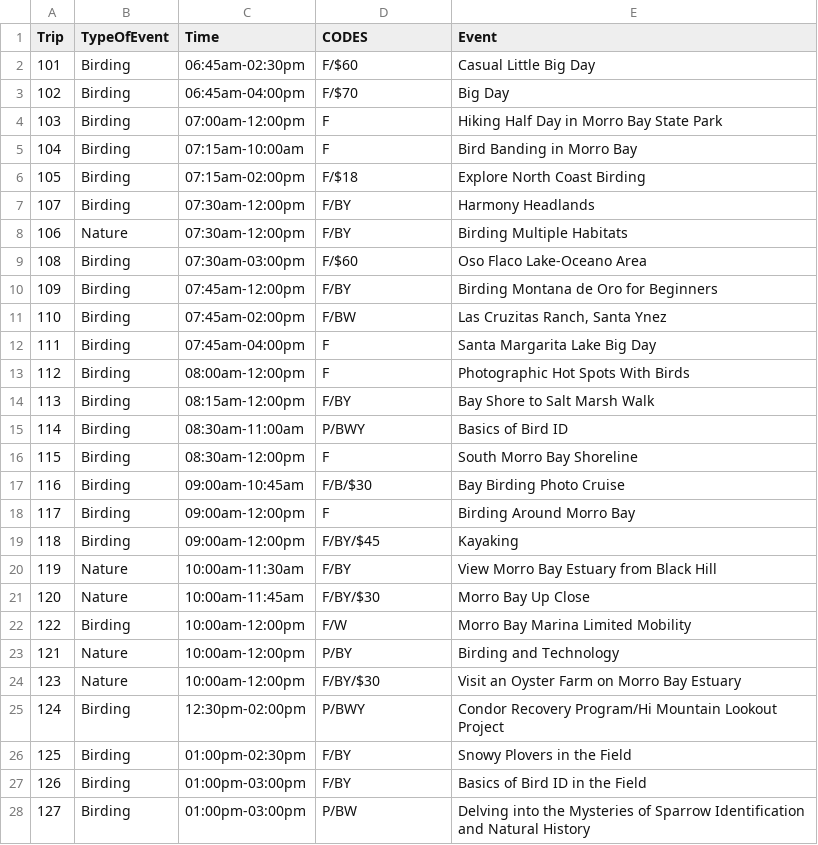
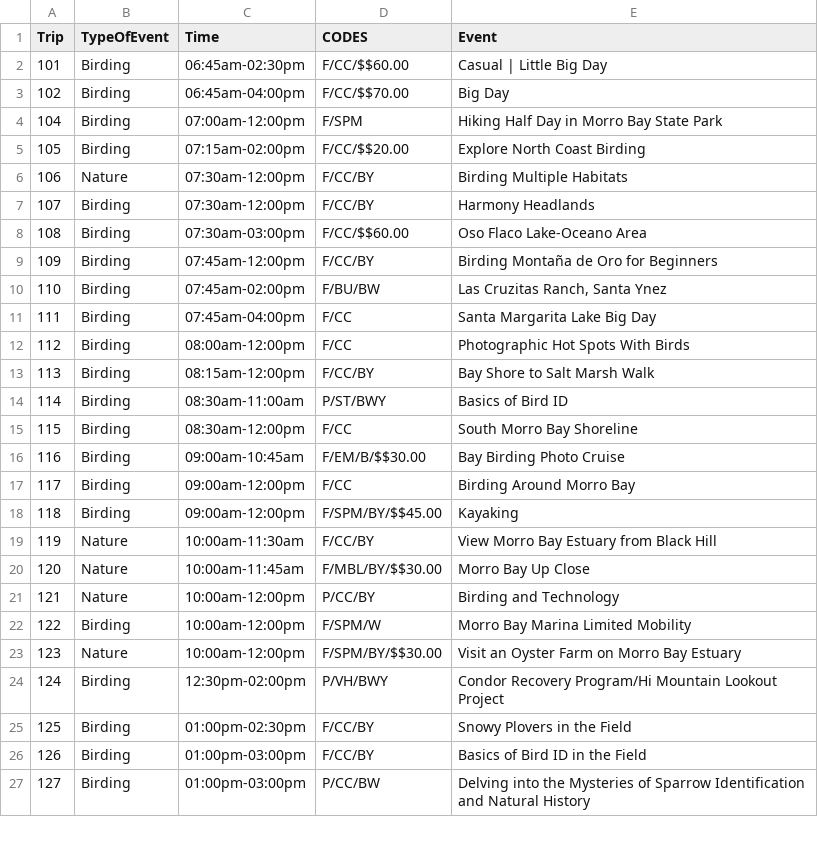
Before and after one commit to klinzmandr/MBBFEvents, a CSV file: downloads/mailerlisting.csv, drawn as a sheet; only a part is shown; removed rows and columns are numbered as before the commit, all else as after; the diff covers the shown part only; the diff names each change by its address in the sheet, - before the commit and + after, or states it on an @@ line.

```diff
--- a/downloads/mailerlisting.csv
+++ b/downloads/mailerlisting.csv
-D2 (CODES): F/$60
+D2 (CODES): F/CC/$$60.00
-E2 (Event): Casual Little Big Day
+E2 (Event): Casual | Little Big Day
-D3 (CODES): F/$70
+D3 (CODES): F/CC/$$70.00
-row 4: 103 | Birding | 07:00am-12:00pm | F | Hiking Half Day in Morro Bay State Park
-C4 (Time): 07:15am-10:00am
+C4 (Time): 07:00am-12:00pm
-D4 (CODES): F
+D4 (CODES): F/SPM
-E4 (Event): Bird Banding in Morro Bay
+E4 (Event): Hiking Half Day in Morro Bay State Park
-D5 (CODES): F/$18
+D5 (CODES): F/CC/$$20.00
-row 7: 107 | Birding | 07:30am-12:00pm | F/BY | Harmony Headlands
-D6 (CODES): F/BY
+D6 (CODES): F/CC/BY
+row 7: 107 | Birding | 07:30am-12:00pm | F/CC/BY | Harmony Headlands
-D8 (CODES): F/$60
+D8 (CODES): F/CC/$$60.00
-D9 (CODES): F/BY
+D9 (CODES): F/CC/BY
-E9 (Event): Birding Montana de Oro for Beginners
+E9 (Event): Birding Montaña de Oro for Beginners
-D10 (CODES): F/BW
+D10 (CODES): F/BU/BW
-D11:D12 (CODES): F
+D11:D12 (CODES): F/CC
-D13 (CODES): F/BY
+D13 (CODES): F/CC/BY
-D14 (CODES): P/BWY
+D14 (CODES): P/ST/BWY
-D15 (CODES): F
+D15 (CODES): F/CC
-D16 (CODES): F/B/$30
+D16 (CODES): F/EM/B/$$30.00
-D17 (CODES): F
+D17 (CODES): F/CC
-D18 (CODES): F/BY/$45
+D18 (CODES): F/SPM/BY/$$45.00
-D19 (CODES): F/BY
+D19 (CODES): F/CC/BY
-D20 (CODES): F/BY/$30
+D20 (CODES): F/MBL/BY/$$30.00
-row 22: 122 | Birding | 10:00am-12:00pm | F/W | Morro Bay Marina Limited Mobility
-D21 (CODES): P/BY
+D21 (CODES): P/CC/BY
+row 22: 122 | Birding | 10:00am-12:00pm | F/SPM/W | Morro Bay Marina Limited Mobility
-D23 (CODES): F/BY/$30
+D23 (CODES): F/SPM/BY/$$30.00
-D24 (CODES): P/BWY
+D24 (CODES): P/VH/BWY
-D25:D26 (CODES): F/BY
+D25:D26 (CODES): F/CC/BY
-D27 (CODES): P/BW
+D27 (CODES): P/CC/BW
```
Also changed, not shown: 2 added rows, 2 removed rows and 123 edited cells elsewhere in this file, downloads/eventlistingfull.csv, downloads/leadermailmerge.csv, 2 other files.
